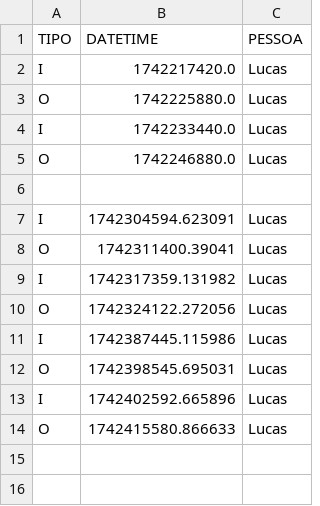
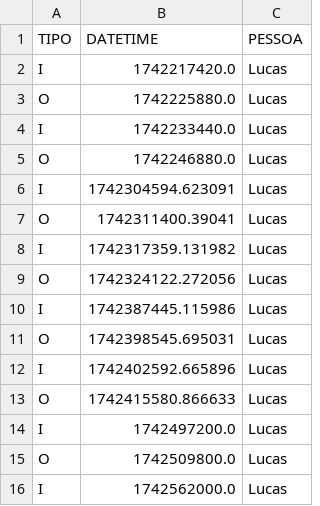
Before and after one commit to lucasgfeldmann/projeto-ponto, a CSV file: ponto.csv, drawn as a sheet.

Commit message:
refactor: add Registrador class and integrate it into ponto.py

```diff
--- a/ponto.csv
+++ b/ponto.csv
@@ -5,3 +5,2 @@ I,1742233440.0,Lucas
 O,1742246880.0,Lucas
-
 I,1742304594.623091,Lucas
@@ -14 +13,4 @@ I,1742402592.665896,Lucas
 O,1742415580.866633,Lucas
+I,1742497200.0,Lucas
+O,1742509800.0,Lucas
+I,1742562000.0,Lucas
```
Also changed, not shown: 1 other file.
